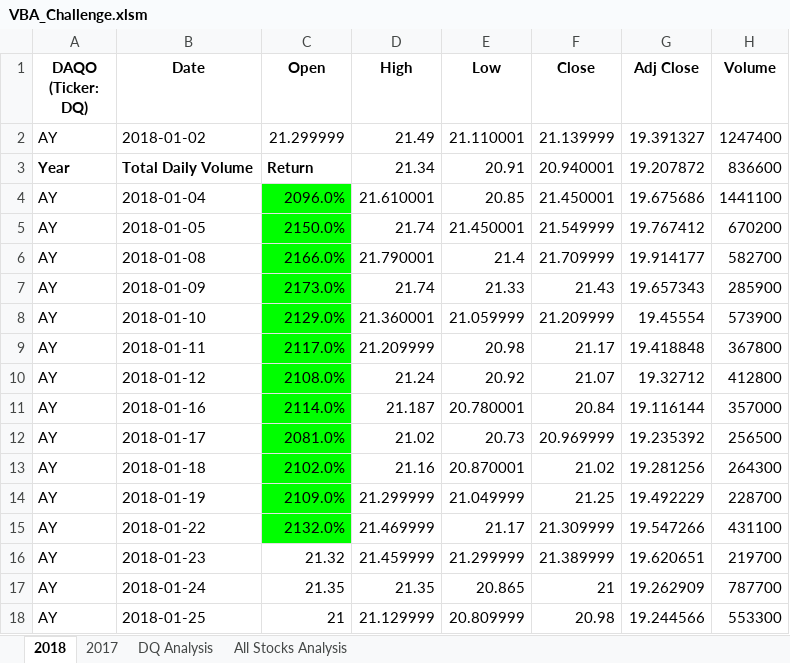
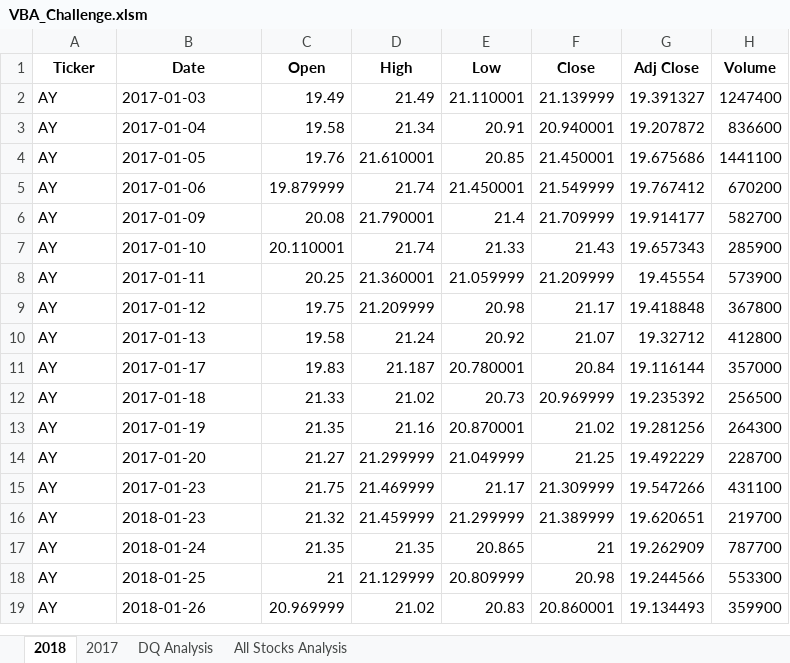
Before and after one commit to clondon0792/Stock-Analysis, an Excel workbook: VBA_Challenge.xlsm, sheet 2018, drawn as a sheet; only a part is shown; the shorter side is filled out with more unchanged rows; values as stored, in another font and other column widths than the file's, no borders; the diff names each change by its address in the sheet, - before the commit and + after, or states it on an @@ line.

Commit message:
Add files via upload

```diff
--- a/VBA_Challenge.xlsm (sheet 2018)
+++ b/VBA_Challenge.xlsm (sheet 2018)
-A1: DAQO (Ticker: DQ)
+A1: Ticker
-B2 (Date): 2018-01-02
+B2 (Date): 2017-01-03
-C2 (Open): 21.299999
+C2 (Open): 19.49
-A3 (Ticker): Year
+A3 (Ticker): AY
-A3:C3 bold: on
+A3:C3 bold: off
-B3 (Date): Total Daily Volume
+B3 (Date): 2017-01-04
-C3 (Open): Return
+C3 (Open): 19.58
-B4 (Date): 2018-01-04
+B4 (Date): 2017-01-05
-C4 (Open): 2096.0%
+C4 (Open): 19.76
-C4:C15 fill: #00FF00
+C4:C15 fill: none
-B5 (Date): 2018-01-05
+B5 (Date): 2017-01-06
-C5 (Open): 2150.0%
+C5 (Open): 19.879999
-B6 (Date): 2018-01-08
+B6 (Date): 2017-01-09
-C6 (Open): 2166.0%
+C6 (Open): 20.08
-B7 (Date): 2018-01-09
+B7 (Date): 2017-01-10
-C7 (Open): 2173.0%
+C7 (Open): 20.110001
-B8 (Date): 2018-01-10
+B8 (Date): 2017-01-11
-C8 (Open): 2129.0%
+C8 (Open): 20.25
-B9 (Date): 2018-01-11
+B9 (Date): 2017-01-12
-C9 (Open): 2117.0%
+C9 (Open): 19.75
-B10 (Date): 2018-01-12
+B10 (Date): 2017-01-13
-C10 (Open): 2108.0%
+C10 (Open): 19.58
-B11 (Date): 2018-01-16
+B11 (Date): 2017-01-17
-C11 (Open): 2114.0%
+C11 (Open): 19.83
-B12 (Date): 2018-01-17
+B12 (Date): 2017-01-18
-C12 (Open): 2081.0%
+C12 (Open): 21.33
-B13 (Date): 2018-01-18
+B13 (Date): 2017-01-19
-C13 (Open): 2102.0%
+C13 (Open): 21.35
-B14 (Date): 2018-01-19
+B14 (Date): 2017-01-20
-C14 (Open): 2109.0%
+C14 (Open): 21.27
-B15 (Date): 2018-01-22
+B15 (Date): 2017-01-23
-C15 (Open): 2132.0%
+C15 (Open): 21.75
```
Also changed, not shown: sheet 2017, sheet All Stocks Analysis, charts or pictures.
